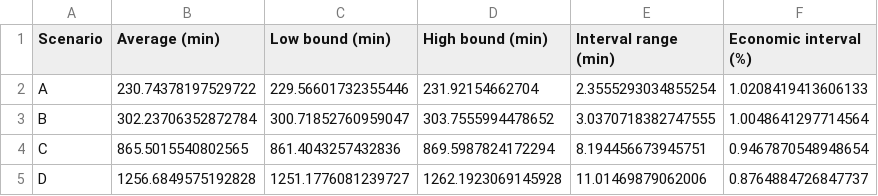
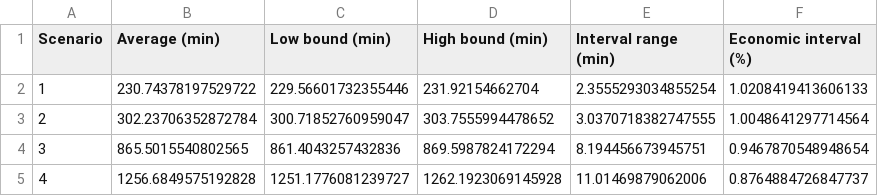
Before and after one commit to EwoutH/EPA1352-Adv-Simulation, a CSV file: EPA1352-G06-A3/results/travel_times.csv, drawn as a sheet.

Commit message:
New plots + changes of names of scenarios from letters to numbers

```diff
--- a/EPA1352-G06-A3/results/travel_times.csv
+++ b/EPA1352-G06-A3/results/travel_times.csv
@@ -1,5 +1,5 @@
 Scenario,Average (min),Low bound (min),High bound (min),Interval range (min),Economic interval (%)
-A,230.74378197529722,229.56601732355446,231.92154662704,2.3555293034855254,1.0208419413606133
-B,302.23706352872784,300.71852760959047,303.7555994478652,3.0370718382747555,1.0048641297714564
-C,865.5015540802565,861.4043257432836,869.5987824172294,8.194456673945751,0.9467870548948654
-D,1256.6849575192828,1251.1776081239727,1262.1923069145928,11.01469879062006,0.8764884726847737
+1,230.74378197529722,229.56601732355446,231.92154662704,2.3555293034855254,1.0208419413606133
+2,302.23706352872784,300.71852760959047,303.7555994478652,3.0370718382747555,1.0048641297714564
+3,865.5015540802565,861.4043257432836,869.5987824172294,8.194456673945751,0.9467870548948654
+4,1256.6849575192828,1251.1776081239727,1262.1923069145928,11.01469879062006,0.8764884726847737
```
Also changed, not shown: 5 other files.
